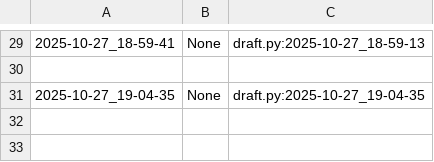
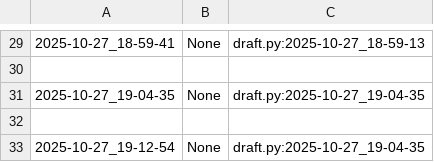
Before and after one commit to qxcode-course/poo-dd-cd-bloco-b-aclara85, a CSV file: .tko/track/poo@tamagotchi/track.csv, drawn as a sheet; only a part is shown, gaps mark what is left out.

```diff
--- a/.tko/track/poo@tamagotchi/track.csv
+++ b/.tko/track/poo@tamagotchi/track.csv
@@ -31 +31,3 @@
 2025-10-27_19-04-35,None,draft.py:2025-10-27_19-04-35
+
+2025-10-27_19-12-54,None,draft.py:2025-10-27_19-04-35
```
Also changed, not shown: 6 other files.
